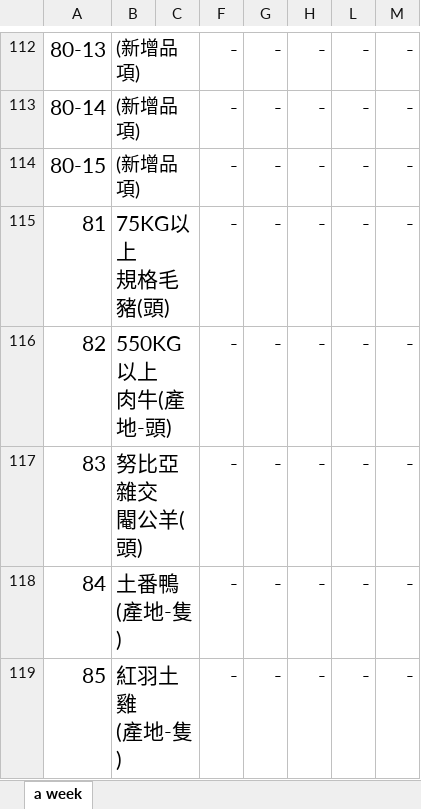
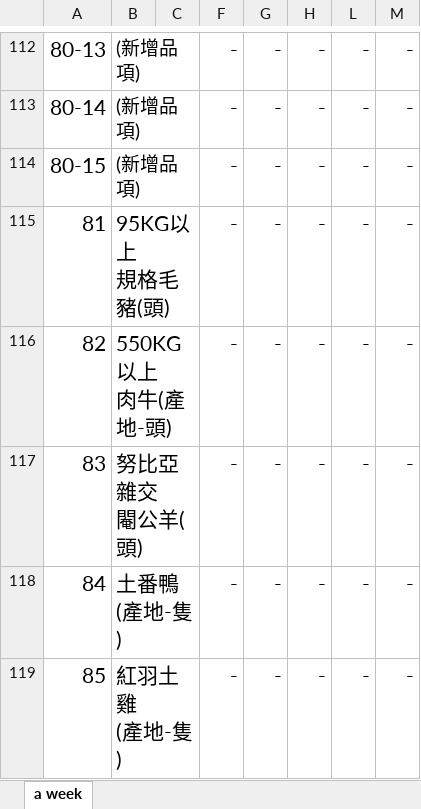
Before and after one commit to COAStatistics/aprp, an Excel workbook: src/apps/dailytrans/reports/template.xlsx, sheet a week, drawn as a sheet; only a part is shown, gaps mark what is left out; values as stored, in another font and other column widths than the file's, no borders; ↵ is a line break in a cell; the diff names each change by its address in the sheet, - before the commit and + after, or states it on an @@ line.

```diff
--- a/src/apps/dailytrans/reports/template.xlsx (sheet a week)
+++ b/src/apps/dailytrans/reports/template.xlsx (sheet a week)
-B115: 75KG以上 ↵ 規格毛豬(頭)
+B115: 95KG以上 ↵ 規格毛豬(頭)
```
Also changed, not shown: 2 other files.
